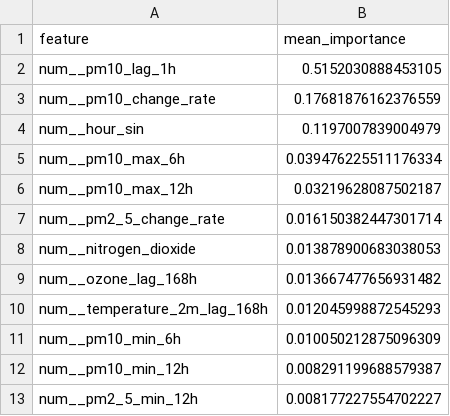
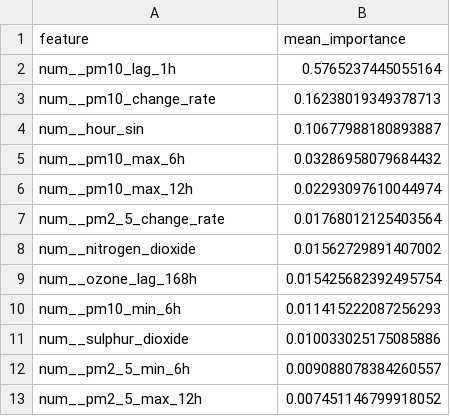
Before and after one commit to ByteCraftByLaiba/aqi-prediction-system, a CSV file: models/shap/pm10_tplus3h_shap.csv, drawn as a sheet.

```diff
--- a/models/shap/pm10_tplus3h_shap.csv
+++ b/models/shap/pm10_tplus3h_shap.csv
@@ -1,13 +1,13 @@
 feature,mean_importance
-num__pm10_lag_1h,0.5152030888453105
-num__pm10_change_rate,0.17681876162376559
-num__hour_sin,0.1197007839004979
-num__pm10_max_6h,0.039476225511176334
-num__pm10_max_12h,0.03219628087502187
-num__pm2_5_change_rate,0.016150382447301714
-num__nitrogen_dioxide,0.013878900683038053
-num__ozone_lag_168h,0.013667477656931482
-num__temperature_2m_lag_168h,0.012045998872545293
-num__pm10_min_6h,0.010050212875096309
-num__pm10_min_12h,0.008291199688579387
-num__pm2_5_min_12h,0.008177227554702227
+num__pm10_lag_1h,0.5765237445055164
+num__pm10_change_rate,0.16238019349378713
+num__hour_sin,0.10677988180893887
+num__pm10_max_6h,0.03286958079684432
+num__pm10_max_12h,0.02293097610044974
+num__pm2_5_change_rate,0.01768012125403564
+num__nitrogen_dioxide,0.01562729891407002
+num__ozone_lag_168h,0.015425682392495754
+num__pm10_min_6h,0.011415222087256293
+num__sulphur_dioxide,0.010033025175085886
+num__pm2_5_min_6h,0.009088078384260557
+num__pm2_5_max_12h,0.007451146799918052
```
Also changed, not shown: models/shap/pm10_tplus6h_shap.csv, models/shap/pm2_5_tplus6h_shap.csv, 14 other files.
